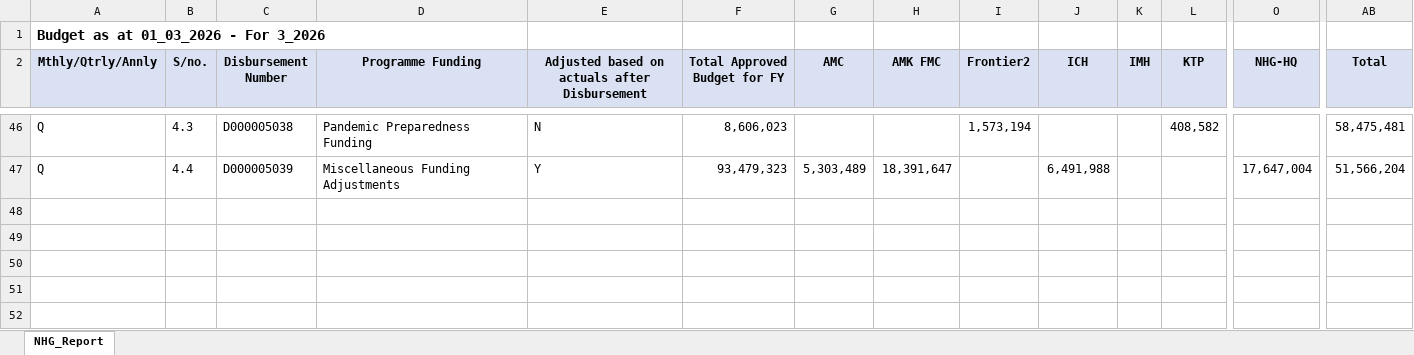
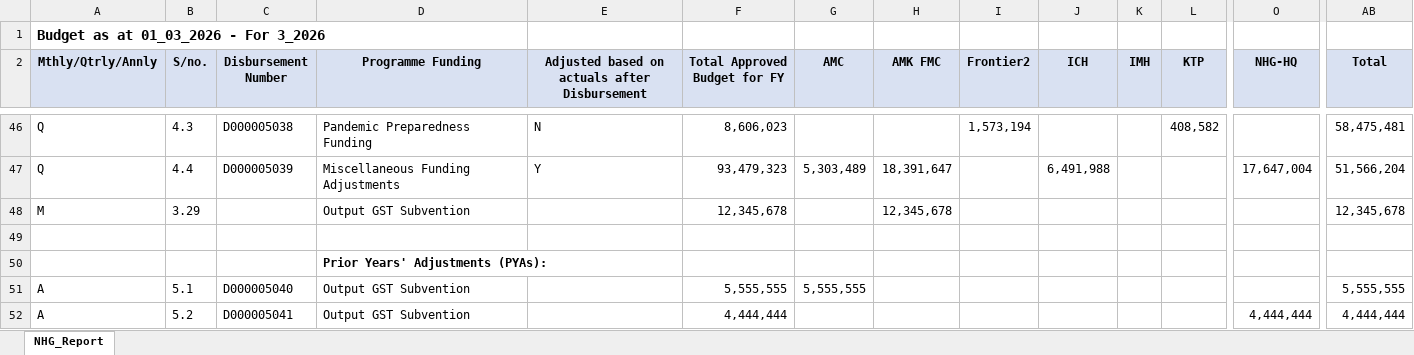
Before and after one commit to Stargazaar/html_javascript_subvention_data_extraction, an Excel workbook: 02 SuSy Disbursement File/Monthly Mar26 and FY25Q4 Subvention Disbursement Spreadsheet - NHG Mock.xlsx, sheet NHG_Report, drawn as a sheet; only a part is shown, gaps mark what is left out; values as stored, in another font and other column widths than the file's, no borders; rows hold the shown columns only; the diff names each change by its address in the sheet, - before the commit and + after, or states it on an @@ line.

```diff
--- a/02 SuSy Disbursement File/Monthly Mar26 and FY25Q4 Subvention Disbursement Spreadsheet - NHG Mock.xlsx (sheet NHG_Report)
+++ b/02 SuSy Disbursement File/Monthly Mar26 and FY25Q4 Subvention Disbursement Spreadsheet - NHG Mock.xlsx (sheet NHG_Report)
+row 48: M | 3.29 |  | Output GST Subvention |  | 12,345,678 |  | 12,345,678 |  |  |  |  |  | 12,345,678
+row 49: (empty)
+row 50:  |  |  | Prior Years' Adjustments (PYAs):
+row 51: A | 5.1 | D000005040 | Output GST Subvention |  | 5,555,555 | 5,555,555 |  |  |  |  |  |  | 5,555,555
+row 52: A | 5.2 | D000005041 | Output GST Subvention |  | 4,444,444 |  |  |  |  |  |  | 4,444,444 | 4,444,444
```
Also changed, not shown: 6 other files.
